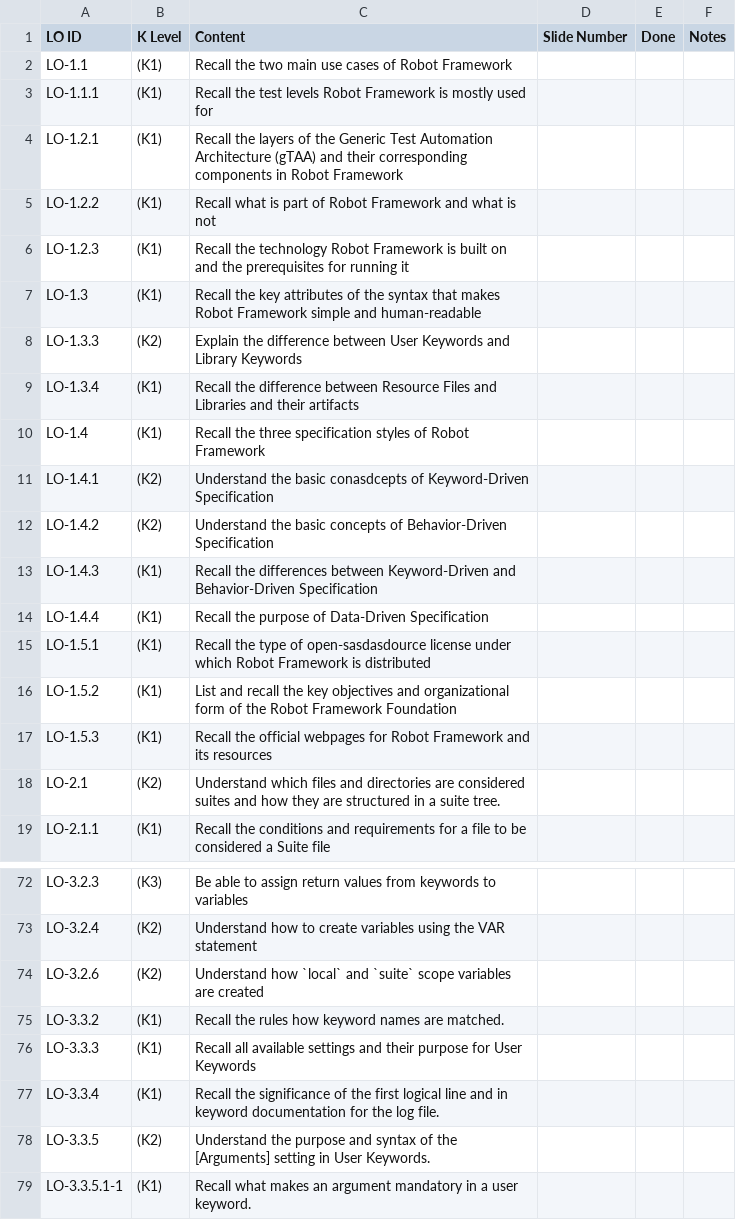
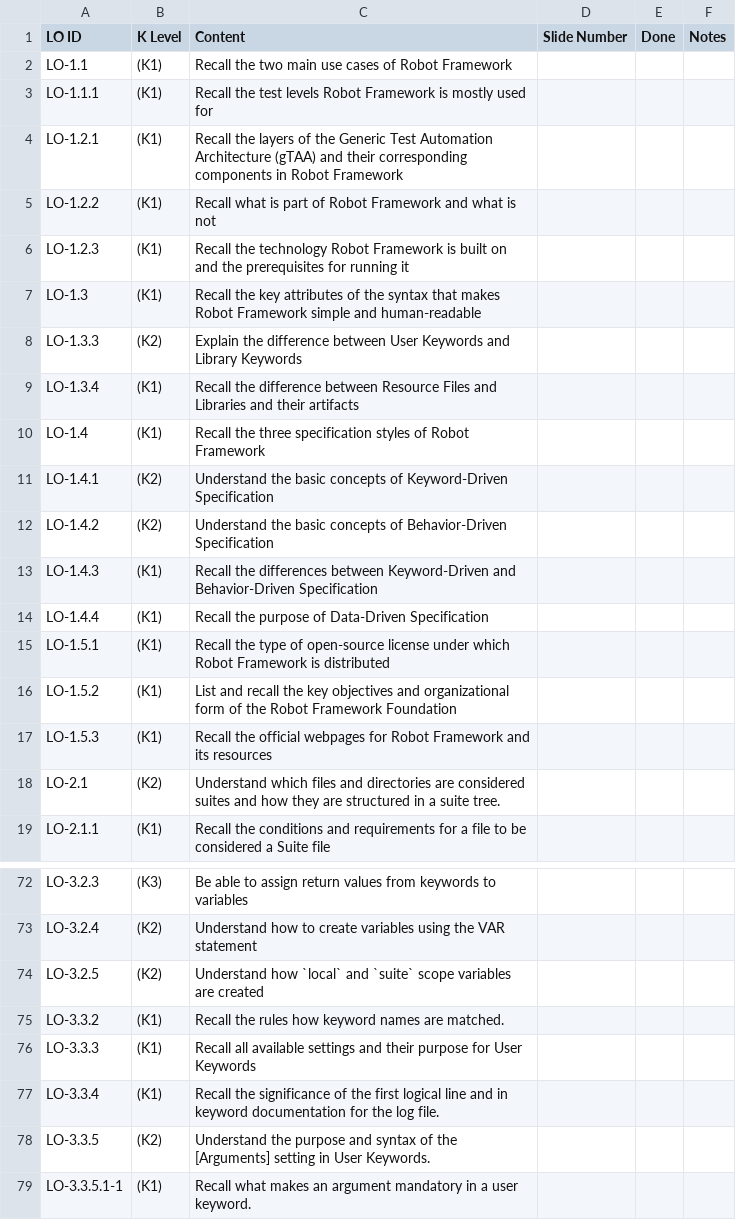
Before and after one commit to robotframework/robotframework-RFCP-syllabus, a CSV file: LOs.csv, drawn as a sheet; only a part is shown, gaps mark what is left out.

```diff
--- a/LOs.csv
+++ b/LOs.csv
@@ -10,3 +10,3 @@ LO-1.3.4,(K1),Recall the difference between Resource Files and Libraries and the
 LO-1.4,(K1),Recall the three specification styles of Robot Framework,,,
-LO-1.4.1,(K2),Understand the basic conasdcepts of Keyword-Driven Specification,,,
+LO-1.4.1,(K2),Understand the basic concepts of Keyword-Driven Specification,,,
 LO-1.4.2,(K2),Understand the basic concepts of Behavior-Driven Specification,,,
@@ -14,3 +14,3 @@ LO-1.4.3,(K1),Recall the differences between Keyword-Driven and Behavior-Driven
 LO-1.4.4,(K1),Recall the purpose of Data-Driven Specification,,,
-LO-1.5.1,(K1),Recall the type of open-sasdasdource license under which Robot Framework is distributed,,,
+LO-1.5.1,(K1),Recall the type of open-source license under which Robot Framework is distributed,,,
 LO-1.5.2,(K1),List and recall the key objectives and organizational form of the Robot Framework Foundation,,,
@@ -73,3 +73,3 @@ LO-3.2.3,(K3),Be able to assign return values from keywords to variables,,,
 LO-3.2.4,(K2),Understand how to create variables using the VAR statement,,,
-LO-3.2.6,(K2),Understand how `local` and `suite` scope variables are created,,,
+LO-3.2.5,(K2),Understand how `local` and `suite` scope variables are created,,,
 LO-3.3.2,(K1),Recall the rules how keyword names are matched.,,,
```
Also changed, not shown: 1 other file.
